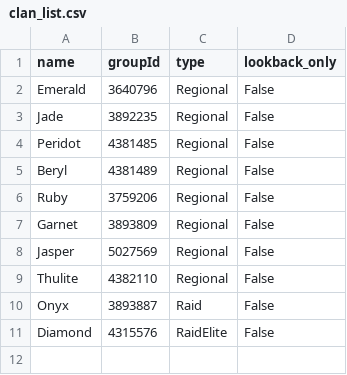
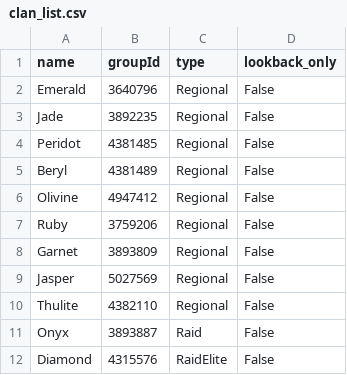
Before and after one commit to AznPwnage/obwsClanBot, a CSV file: clan_list.csv, drawn as a sheet; the diff names each change by its address in the sheet, - before the commit and + after, or states it on an @@ line.

Commit message:
Added olivine to clan_list

```diff
--- a/clan_list.csv
+++ b/clan_list.csv
+row 6: Olivine | 4947412 | Regional | False
```
